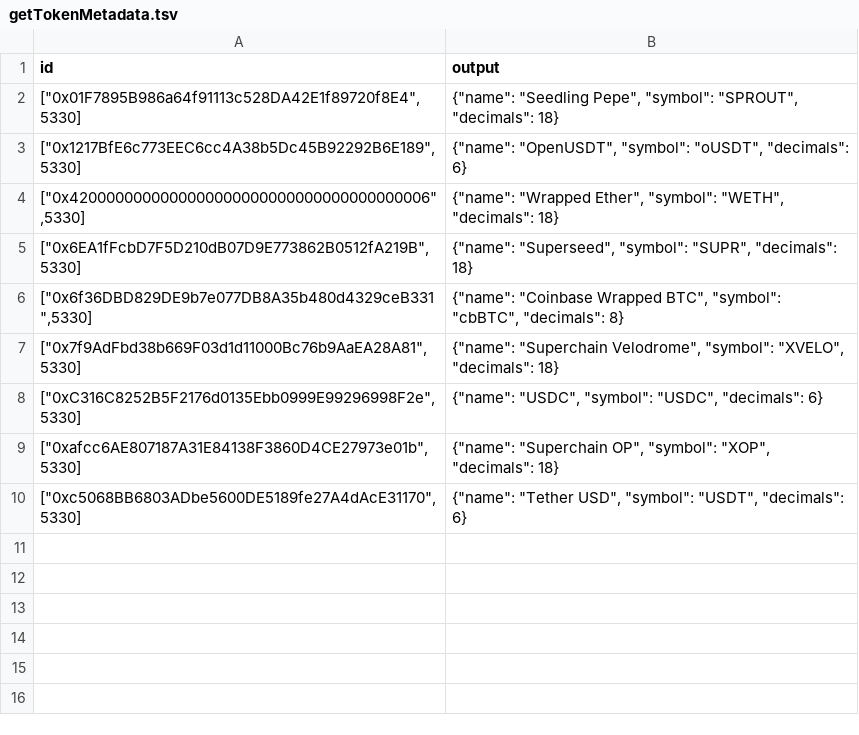
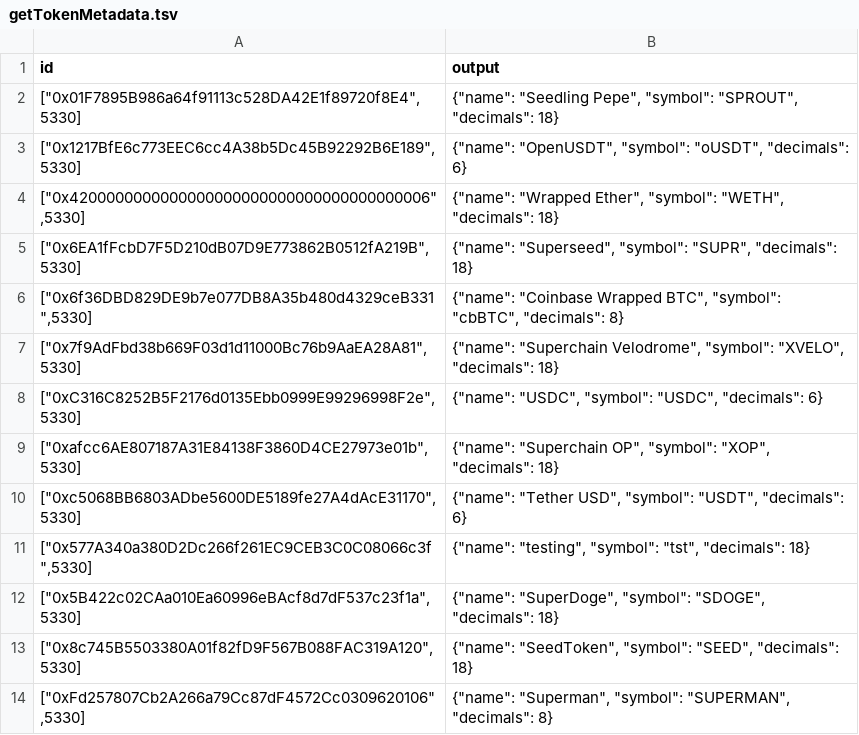
Before and after one commit to velodrome-finance/indexer, a TSV file: .envio/cache/5330/getTokenMetadata.tsv, drawn as a sheet.

```diff
--- a/.envio/cache/5330/getTokenMetadata.tsv
+++ b/.envio/cache/5330/getTokenMetadata.tsv
@@ -10 +10,5 @@ id	output
 ["0xc5068BB6803ADbe5600DE5189fe27A4dAcE31170",5330]	{"name": "Tether USD", "symbol": "USDT", "decimals": 6}
+["0x577A340a380D2Dc266f261EC9CEB3C0C08066c3f",5330]	{"name": "testing", "symbol": "tst", "decimals": 18}
+["0x5B422c02CAa010Ea60996eBAcf8d7dF537c23f1a",5330]	{"name": "SuperDoge", "symbol": "SDOGE", "decimals": 18}
+["0x8c745B5503380A01f82fD9F567B088FAC319A120",5330]	{"name": "SeedToken", "symbol": "SEED", "decimals": 18}
+["0xFd257807Cb2A266a79Cc87dF4572Cc0309620106",5330]	{"name": "Superman", "symbol": "SUPERMAN", "decimals": 8}
```
Also changed, not shown: .envio/cache/10/getTokenMetadata.tsv, .envio/cache/1135/getTokenMetadata.tsv, 26 other files.
